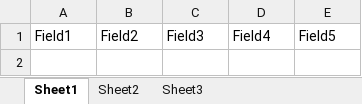
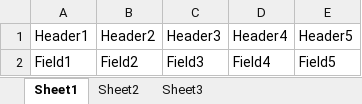
Before and after one commit to rbwohlfarth/ETL-Pipeline, an Excel workbook: t/Excel2007.xlsx, sheet Sheet1, drawn as a sheet; values as stored, in another font and other column widths than the file's, no borders; the diff names each change by its address in the sheet, - before the commit and + after, or states it on an @@ line.

```diff
--- a/t/Excel2007.xlsx (sheet Sheet1)
+++ b/t/Excel2007.xlsx (sheet Sheet1)
+row 1: Header1 | Header2 | Header3 | Header4 | Header5
```
Also changed, not shown: 15 other files.
